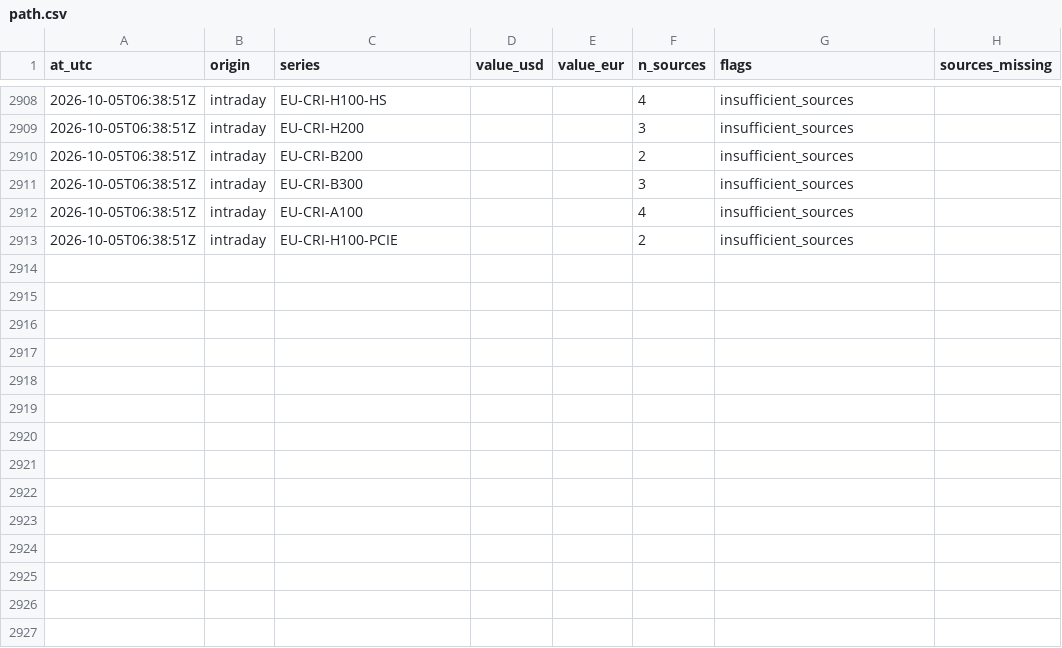
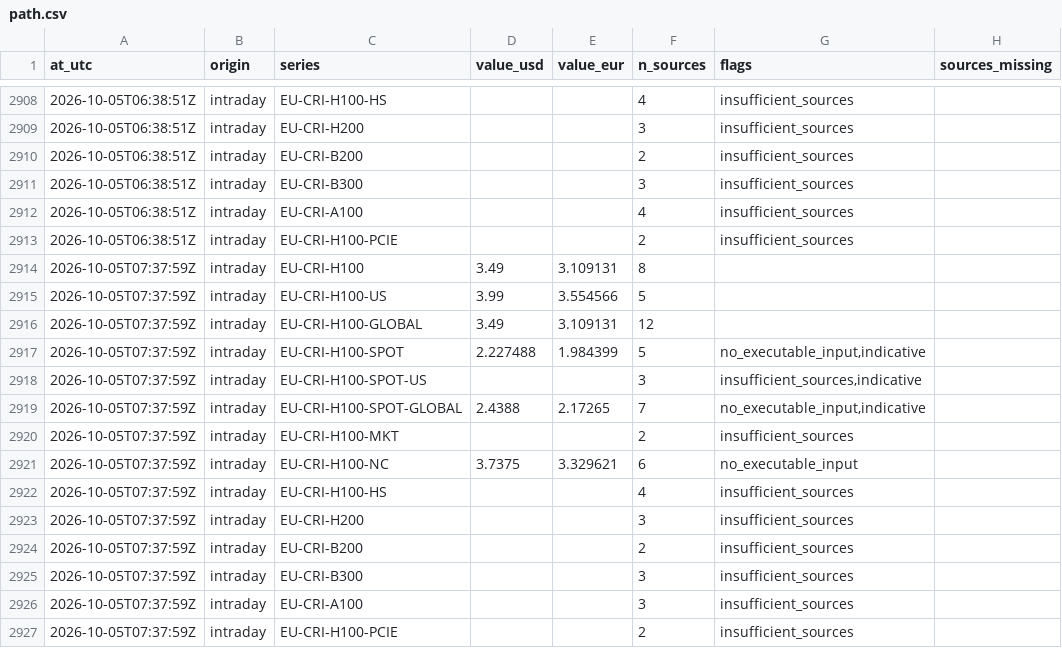
Before and after one commit to markrusch/Compute-Indices, a CSV file: site/data/intraday/path.csv, drawn as a sheet; only a part is shown, gaps mark what is left out; the diff names each change by its address in the sheet, - before the commit and + after, or states it on an @@ line.

```diff
--- a/site/data/intraday/path.csv
+++ b/site/data/intraday/path.csv
+row 2914: 2026-10-05T07:37:59Z | intraday | EU-CRI-H100 | 3.49 | 3.109131 | 8
+row 2915: 2026-10-05T07:37:59Z | intraday | EU-CRI-H100-US | 3.99 | 3.554566 | 5
+row 2916: 2026-10-05T07:37:59Z | intraday | EU-CRI-H100-GLOBAL | 3.49 | 3.109131 | 12
+row 2917: 2026-10-05T07:37:59Z | intraday | EU-CRI-H100-SPOT | 2.227488 | 1.984399 | 5 | no_executable_input,indicative
+row 2918: 2026-10-05T07:37:59Z | intraday | EU-CRI-H100-SPOT-US |  |  | 3 | insufficient_sources,indicative
+row 2919: 2026-10-05T07:37:59Z | intraday | EU-CRI-H100-SPOT-GLOBAL | 2.4388 | 2.17265 | 7 | no_executable_input,indicative
+row 2920: 2026-10-05T07:37:59Z | intraday | EU-CRI-H100-MKT |  |  | 2 | insufficient_sources
+row 2921: 2026-10-05T07:37:59Z | intraday | EU-CRI-H100-NC | 3.7375 | 3.329621 | 6 | no_executable_input
+row 2922: 2026-10-05T07:37:59Z | intraday | EU-CRI-H100-HS |  |  | 4 | insufficient_sources
+row 2923: 2026-10-05T07:37:59Z | intraday | EU-CRI-H200 |  |  | 3 | insufficient_sources
+row 2924: 2026-10-05T07:37:59Z | intraday | EU-CRI-B200 |  |  | 2 | insufficient_sources
+row 2925: 2026-10-05T07:37:59Z | intraday | EU-CRI-B300 |  |  | 3 | insufficient_sources
+row 2926: 2026-10-05T07:37:59Z | intraday | EU-CRI-A100 |  |  | 3 | insufficient_sources
+row 2927: 2026-10-05T07:37:59Z | intraday | EU-CRI-H100-PCIE |  |  | 2 | insufficient_sources
```
Also changed, not shown: site/data/intraday/constituents.csv, 5 other files.
